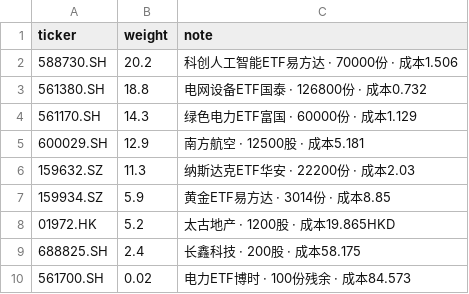
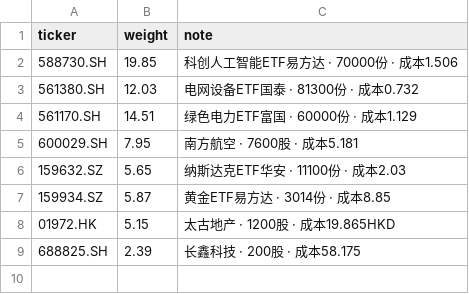
Before and after one commit to GeraldWu23/stock_analyse, a CSV file: portfolio/holdings.csv, drawn as a sheet.

```diff
--- a/portfolio/holdings.csv
+++ b/portfolio/holdings.csv
@@ -1,10 +1,9 @@
 ticker,weight,note
-588730.SH,20.2,科创人工智能ETF易方达 · 70000份 · 成本1.506
-561380.SH,18.8,电网设备ETF国泰 · 126800份 · 成本0.732
-561170.SH,14.3,绿色电力ETF富国 · 60000份 · 成本1.129
-600029.SH,12.9,南方航空 · 12500股 · 成本5.181
-159632.SZ,11.3,纳斯达克ETF华安 · 22200份 · 成本2.03
-159934.SZ,5.9,黄金ETF易方达 · 3014份 · 成本8.85
-01972.HK,5.2,太古地产 · 1200股 · 成本19.865HKD
-688825.SH,2.4,长鑫科技 · 200股 · 成本58.175
-561700.SH,0.02,电力ETF博时 · 100份残余 · 成本84.573
+588730.SH,19.85,科创人工智能ETF易方达 · 70000份 · 成本1.506
+561380.SH,12.03,电网设备ETF国泰 · 81300份 · 成本0.732
+561170.SH,14.51,绿色电力ETF富国 · 60000份 · 成本1.129
+600029.SH,7.95,南方航空 · 7600股 · 成本5.181
+159632.SZ,5.65,纳斯达克ETF华安 · 11100份 · 成本2.03
+159934.SZ,5.87,黄金ETF易方达 · 3014份 · 成本8.85
+01972.HK,5.15,太古地产 · 1200股 · 成本19.865HKD
+688825.SH,2.39,长鑫科技 · 200股 · 成本58.175
```
Also changed, not shown: 5 other files.
